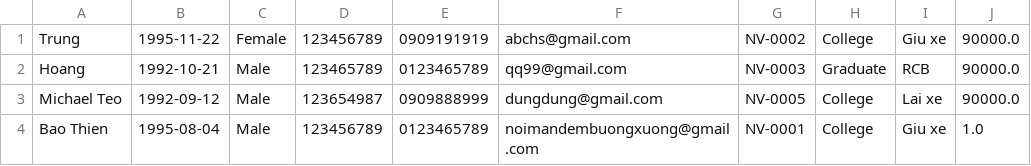
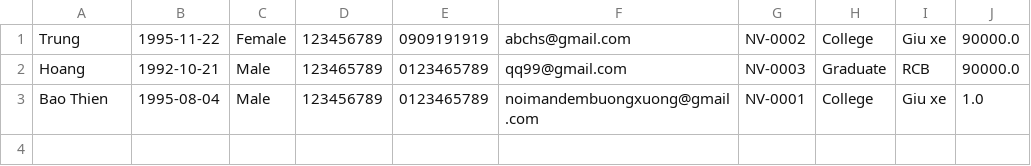
Before and after one commit to baothienc0523g1/c0523g1_bui_bao_thien_module2, a CSV file: case_study/src/data/employee.csv, drawn as a sheet.

```diff
--- a/case_study/src/data/employee.csv
+++ b/case_study/src/data/employee.csv
@@ -2,3 +2,2 @@ Trung,1995-11-22,Female,123456789,0909191919,abchs@gmail.com,NV-0002,College,Giu
 Hoang,1992-10-21,Male,123465789,0123465789,qq99@gmail.com,NV-0003,Graduate,RCB,90000.0
-Michael Teo,1992-09-12,Male,123654987,0909888999,dungdung@gmail.com,NV-0005,College,Lai xe,90000.0
 Bao Thien,1995-08-04,Male,123456789,0123465789,noimandembuongxuong@gmail.com,NV-0001,College,Giu xe,1.0
```
Also changed, not shown: 10 other files.
